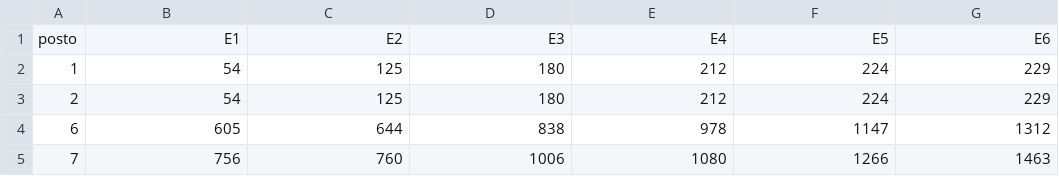
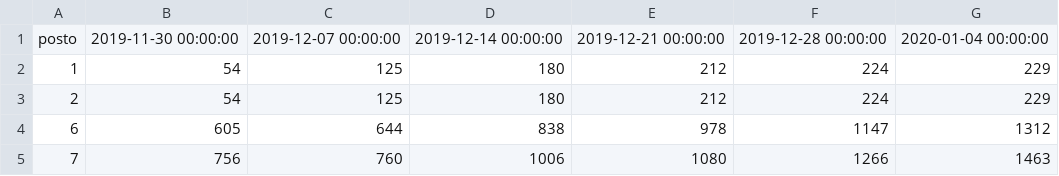
Before and after one commit to mazucanti/gera_prev, a CSV file: saídas/vazoes/vazões_para_tipo3.csv, drawn as a sheet; only a part is shown.

```diff
--- a/saídas/vazoes/vazões_para_tipo3.csv
+++ b/saídas/vazoes/vazões_para_tipo3.csv
@@ -1,2 +1,2 @@
-posto,E1,E2,E3,E4,E5,E6
+posto,2019-11-30 00:00:00,2019-12-07 00:00:00,2019-12-14 00:00:00,2019-12-21 00:00:00,2019-12-28 00:00:00,2020-01-04 00:00:00
 1,54,125,180,212,224,229
```
Also changed, not shown: 7 other files.
